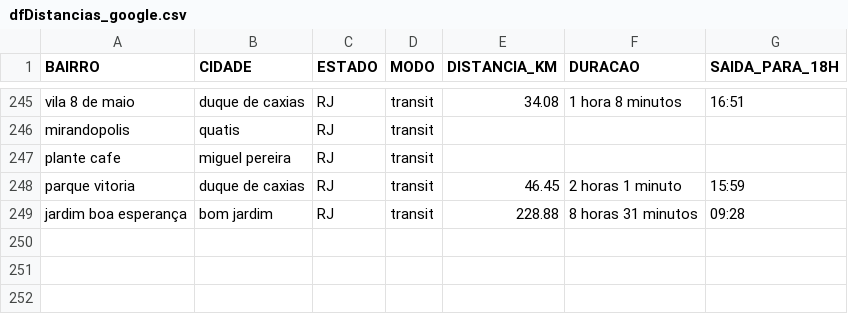
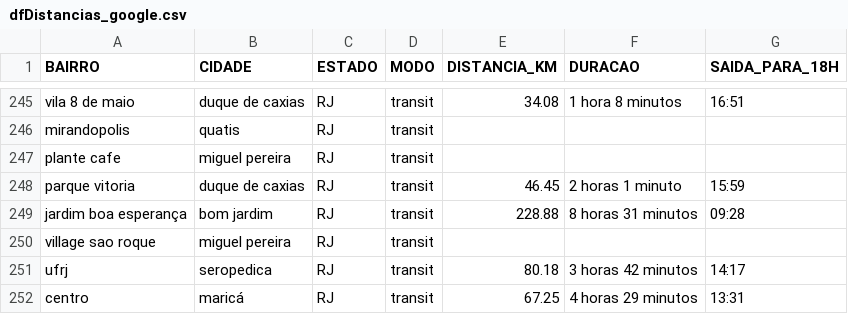
Before and after one commit to rafael-ventura/siaa, a CSV file: modules/dados/dfDistancias_google.csv, drawn as a sheet; only a part is shown, gaps mark what is left out; the diff names each change by its address in the sheet, - before the commit and + after, or states it on an @@ line.

```diff
--- a/modules/dados/dfDistancias_google.csv
+++ b/modules/dados/dfDistancias_google.csv
+row 250: village sao roque | miguel pereira | RJ | transit
+row 251: ufrj | seropedica | RJ | transit | 80.18 | 3 horas 42 minutos | 14:17
+row 252: centro | maricá | RJ | transit | 67.25 | 4 horas 29 minutos | 13:31
```
Also changed, not shown: 5 other files.
